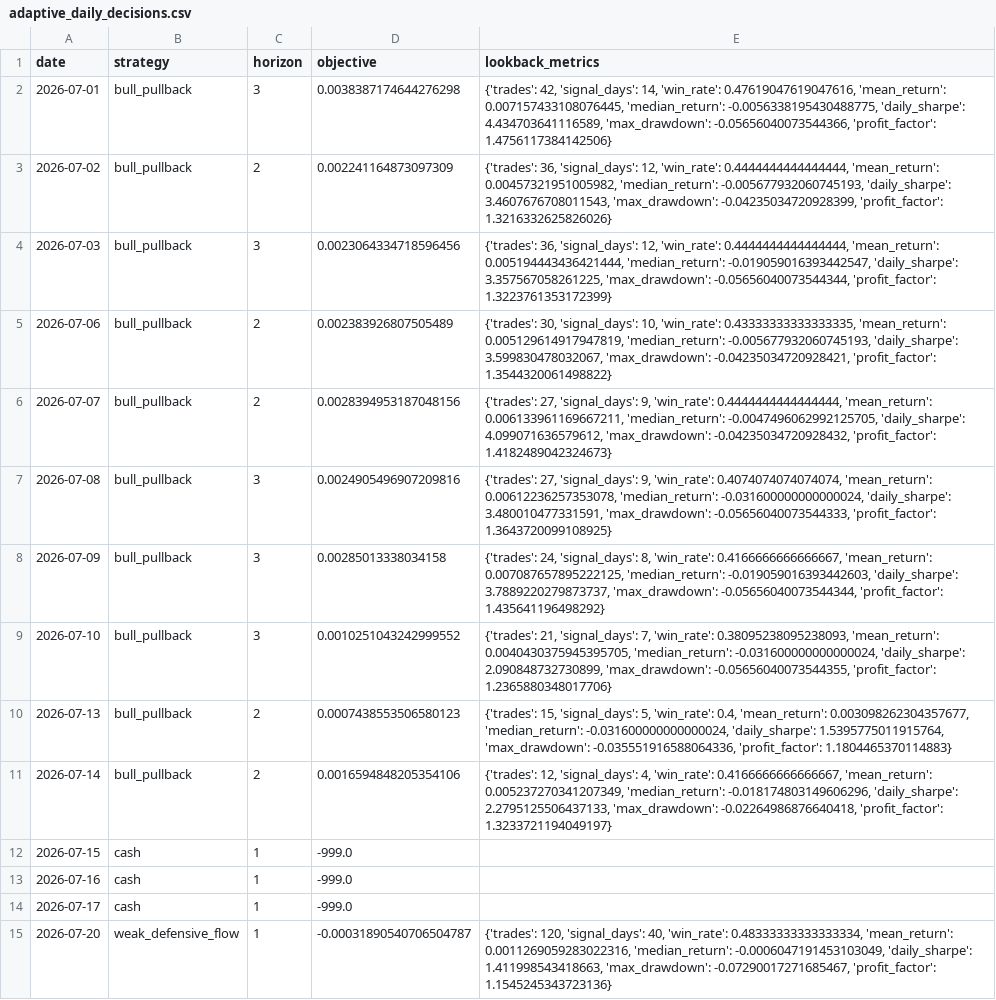
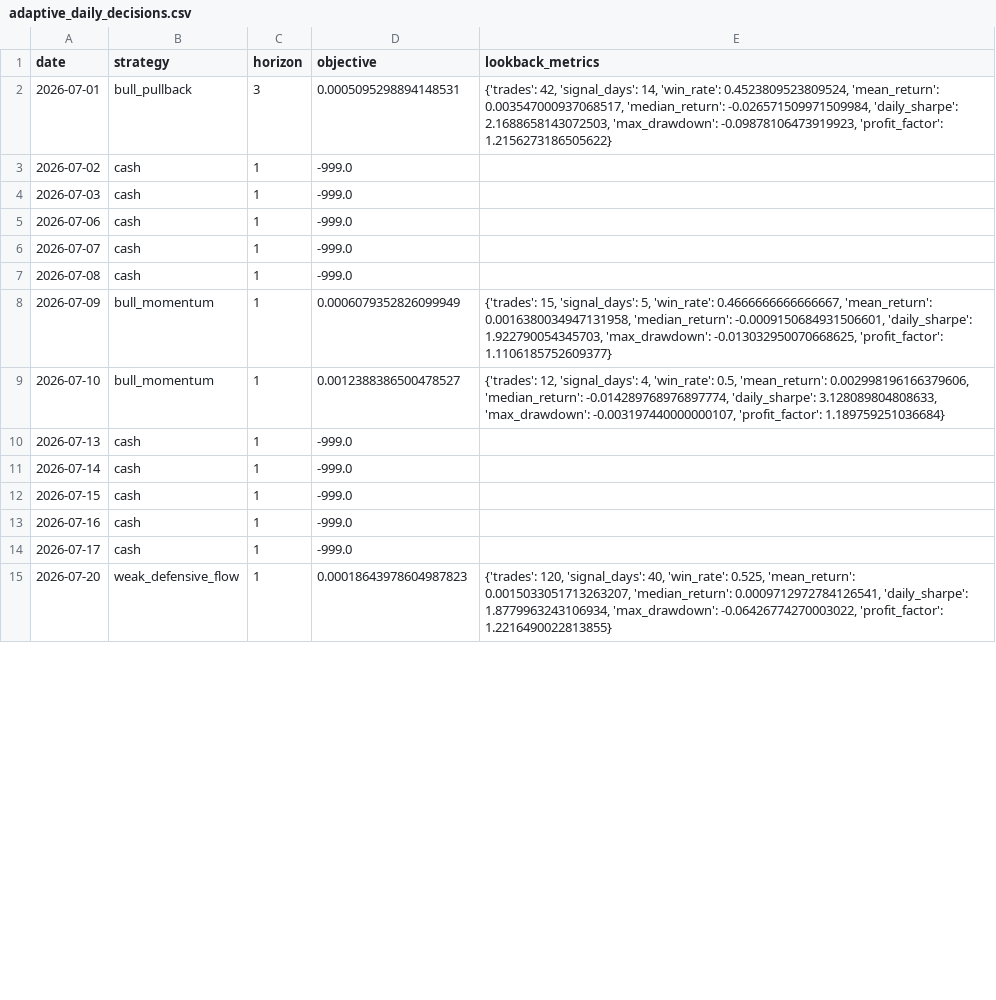
Before and after one commit to Yaohuizhongliu/a-share-picker, a CSV file: reports/latest/research/adaptive_daily_decisions.csv, drawn as a sheet; only a part is shown; the diff covers the shown part only.

```diff
--- a/reports/latest/research/adaptive_daily_decisions.csv
+++ b/reports/latest/research/adaptive_daily_decisions.csv
@@ -1,12 +1,12 @@
 date,strategy,horizon,objective,lookback_metrics
-2026-07-01,bull_pullback,3,0.0038387174644276298,"{'trades': 42, 'signal_days': 14, 'win_rate': 0.47619047619047616, 'mean_return': 0.007157433108076445, 'median_return': -0.0056338195430488775, 'daily_sharpe': 4.434703641116589, 'max_drawdown': -0.05656040073544366, 'profit_factor': 1.4756117384142506}"
-2026-07-02,bull_pullback,2,0.002241164873097309,"{'trades': 36, 'signal_days': 12, 'win_rate': 0.4444444444444444, 'mean_return': 0.00457321951005982, 'median_return': -0.005677932060745193, 'daily_sharpe': 3.4607676708011543, 'max_drawdown': -0.04235034720928399, 'profit_factor': 1.3216332625826026}"
-2026-07-03,bull_pullback,3,0.0023064334718596456,"{'trades': 36, 'signal_days': 12, 'win_rate': 0.4444444444444444, 'mean_return': 0.005194443436421444, 'median_return': -0.019059016393442547, 'daily_sharpe': 3.357567058261225, 'max_drawdown': -0.05656040073544344, 'profit_factor': 1.3223761353172399}"
-2026-07-06,bull_pullback,2,0.002383926807505489,"{'trades': 30, 'signal_days': 10, 'win_rate': 0.43333333333333335, 'mean_return': 0.005129614917947819, 'median_return': -0.005677932060745193, 'daily_sharpe': 3.599830478032067, 'max_drawdown': -0.04235034720928421, 'profit_factor': 1.3544320061498822}"
-2026-07-07,bull_pullback,2,0.0028394953187048156,"{'trades': 27, 'signal_days': 9, 'win_rate': 0.4444444444444444, 'mean_return': 0.006133961169667211, 'median_return': -0.0047496062992125705, 'daily_sharpe': 4.099071636579612, 'max_drawdown': -0.04235034720928432, 'profit_factor': 1.4182489042324673}"
-2026-07-08,bull_pullback,3,0.0024905496907209816,"{'trades': 27, 'signal_days': 9, 'win_rate': 0.4074074074074074, 'mean_return': 0.00612236257353078, 'median_return': -0.031600000000000024, 'daily_sharpe': 3.480010477331591, 'max_drawdown': -0.05656040073544333, 'profit_factor': 1.3643720099108925}"
-2026-07-09,bull_pullback,3,0.00285013338034158,"{'trades': 24, 'signal_days': 8, 'win_rate': 0.4166666666666667, 'mean_return': 0.007087657895222125, 'median_return': -0.019059016393442603, 'daily_sharpe': 3.7889220279873737, 'max_drawdown': -0.05656040073544344, 'profit_factor': 1.435641196498292}"
-2026-07-10,bull_pullback,3,0.0010251043242999552,"{'trades': 21, 'signal_days': 7, 'win_rate': 0.38095238095238093, 'mean_return': 0.0040430375945395705, 'median_return': -0.031600000000000024, 'daily_sharpe': 2.090848732730899, 'max_drawdown': -0.05656040073544355, 'profit_factor': 1.2365880348017706}"
-2026-07-13,bull_pullback,2,0.0007438553506580123,"{'trades': 15, 'signal_days': 5, 'win_rate': 0.4, 'mean_return': 0.003098262304357677, 'median_return': -0.031600000000000024, 'daily_sharpe': 1.5395775011915764, 'max_drawdown': -0.035551916588064336, 'profit_factor': 1.1804465370114883}"
-2026-07-14,bull_pullback,2,0.0016594848205354106,"{'trades': 12, 'signal_days': 4, 'win_rate': 0.4166666666666667, 'mean_return': 0.005237270341207349, 'median_return': -0.018174803149606296, 'daily_sharpe': 2.2795125506437133, 'max_drawdown': -0.02264986876640418, 'profit_factor': 1.3233721194049197}"
+2026-07-01,bull_pullback,3,0.0005095298894148531,"{'trades': 42, 'signal_days': 14, 'win_rate': 0.4523809523809524, 'mean_return': 0.003547000937068517, 'median_return': -0.026571509971509984, 'daily_sharpe': 2.1688658143072503, 'max_drawdown': -0.09878106473919923, 'profit_factor': 1.2156273186505622}"
+2026-07-02,cash,1,-999.0,
+2026-07-03,cash,1,-999.0,
+2026-07-06,cash,1,-999.0,
+2026-07-07,cash,1,-999.0,
+2026-07-08,cash,1,-999.0,
+2026-07-09,bull_momentum,1,0.0006079352826099949,"{'trades': 15, 'signal_days': 5, 'win_rate': 0.4666666666666667, 'mean_return': 0.0016380034947131958, 'median_return': -0.0009150684931506601, 'daily_sharpe': 1.922790054345703, 'max_drawdown': -0.013032950070668625, 'profit_factor': 1.1106185752609377}"
+2026-07-10,bull_momentum,1,0.0012388386500478527,"{'trades': 12, 'signal_days': 4, 'win_rate': 0.5, 'mean_return': 0.002998196166379606, 'median_return': -0.014289768976897774, 'daily_sharpe': 3.128089804808633, 'max_drawdown': -0.003197440000000107, 'profit_factor': 1.189759251036684}"
+2026-07-13,cash,1,-999.0,
+2026-07-14,cash,1,-999.0,
 2026-07-15,cash,1,-999.0,
@@ -14,2 +14,2 @@
 2026-07-17,cash,1,-999.0,
-2026-07-20,weak_defensive_flow,1,-0.00031890540706504787,"{'trades': 120, 'signal_days': 40, 'win_rate': 0.48333333333333334, 'mean_return': 0.0011269059283022316, 'median_return': -0.0006047191453103049, 'daily_sharpe': 1.411998543418663, 'max_drawdown': -0.07290017271685467, 'profit_factor': 1.1545245343723136}"
+2026-07-20,weak_defensive_flow,1,0.00018643978604987823,"{'trades': 120, 'signal_days': 40, 'win_rate': 0.525, 'mean_return': 0.0015033051713263207, 'median_return': 0.0009712972784126541, 'daily_sharpe': 1.8779963243106934, 'max_drawdown': -0.06426774270003022, 'profit_factor': 1.2216490022813855}"
```
Also changed, not shown: 126 edited cells elsewhere in this file, reports/latest/backtest_summary.csv, reports/latest/recommendations.csv, 16 other files.
